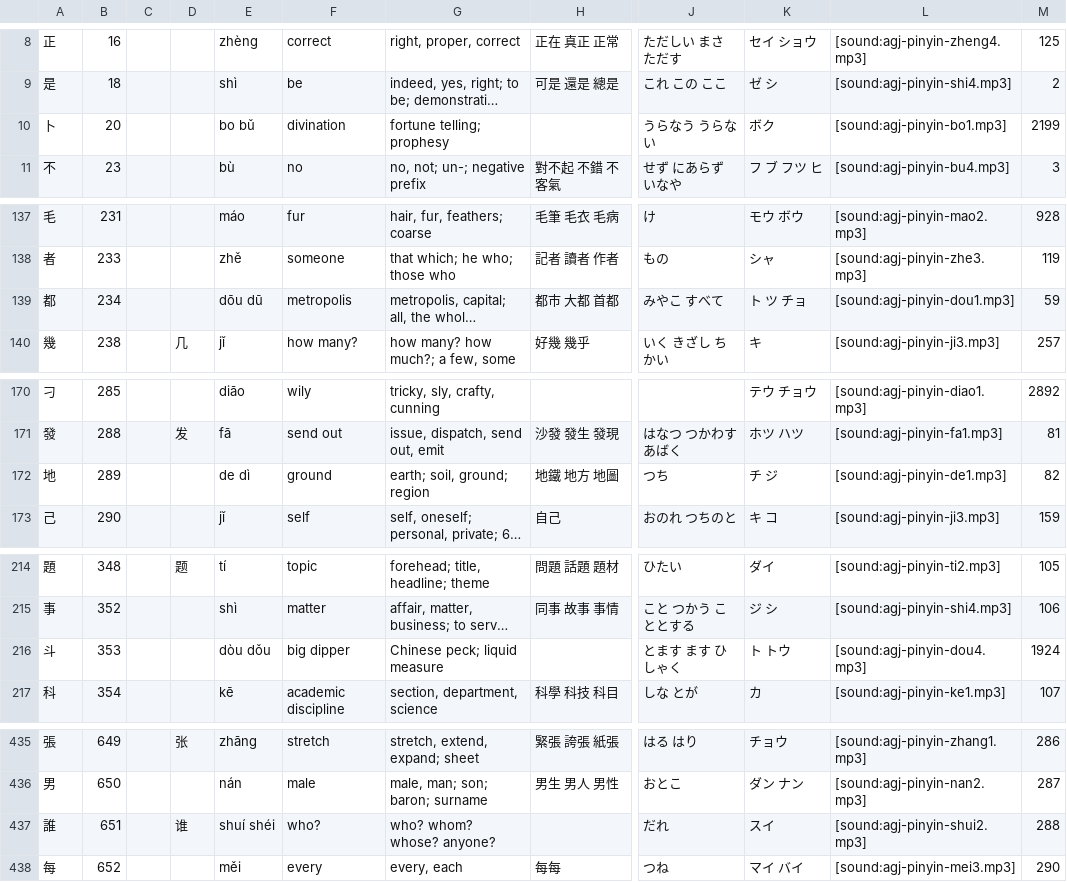
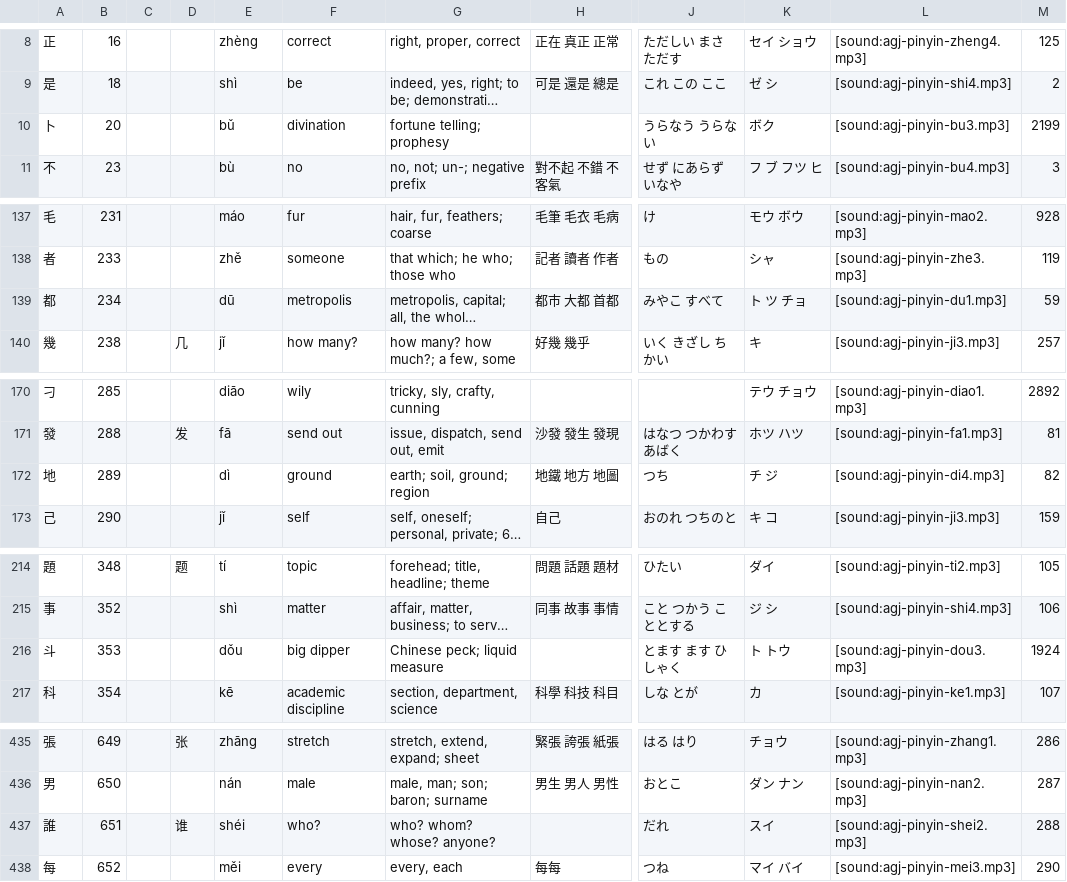
Before and after one commit to agj/3000-traditional-hanzi, a TSV file: output/facts.tsv, drawn as a sheet; only a part is shown, gaps mark what is left out; long unchanged cells end in …; the diff covers the shown part only; the diff names each change by its address in the sheet, - before the commit and + after, or states it on an @@ line.

Commit message:
Pinyin column reduced to a single reading, taking the last value, which, according to the Unihan documentation, is the preferred for traditional writing. Sound column also reflects this change.

```diff
--- a/output/facts.tsv
+++ b/output/facts.tsv
-E10: bo bǔ
+E10: bǔ
-L10: [sound:agj-pinyin-bo1.mp3]
+L10: [sound:agj-pinyin-bu3.mp3]
-E139: dōu dū
+E139: dū
-L139: [sound:agj-pinyin-dou1.mp3]
+L139: [sound:agj-pinyin-du1.mp3]
-E172: de dì
+E172: dì
-L172: [sound:agj-pinyin-de1.mp3]
+L172: [sound:agj-pinyin-di4.mp3]
-E216: dòu dǒu
+E216: dǒu
-L216: [sound:agj-pinyin-dou4.mp3]
+L216: [sound:agj-pinyin-dou3.mp3]
-E437: shuí shéi
+E437: shéi
-L437: [sound:agj-pinyin-shui2.mp3]
+L437: [sound:agj-pinyin-shei2.mp3]
```
Also changed, not shown: 26 edited cells elsewhere in this file, 1 other file.
